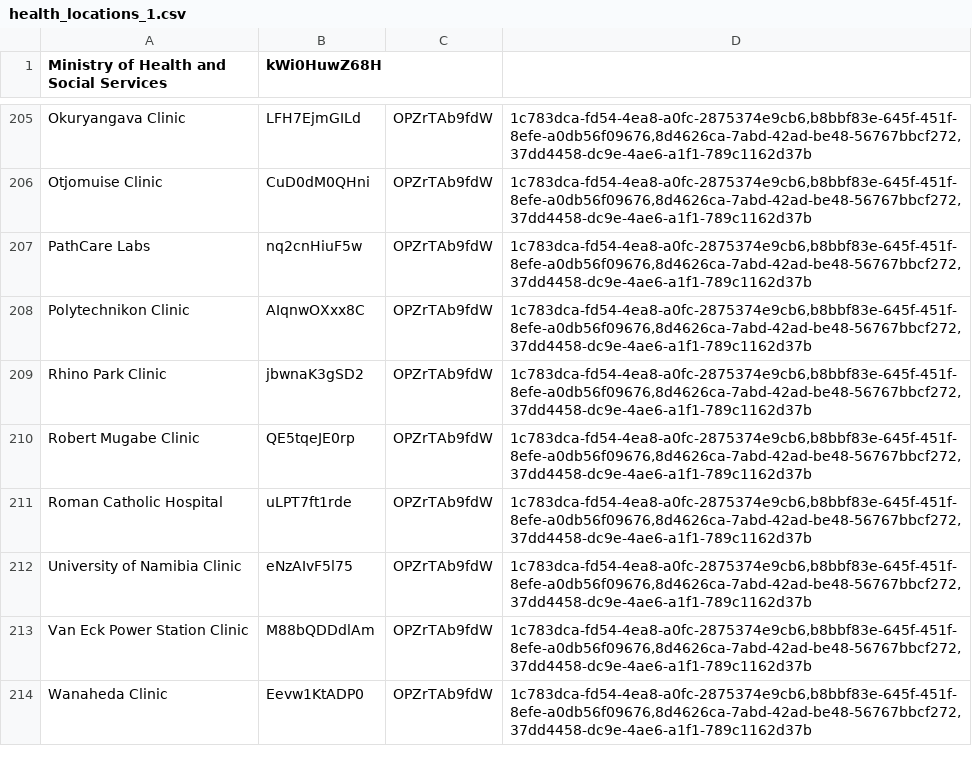
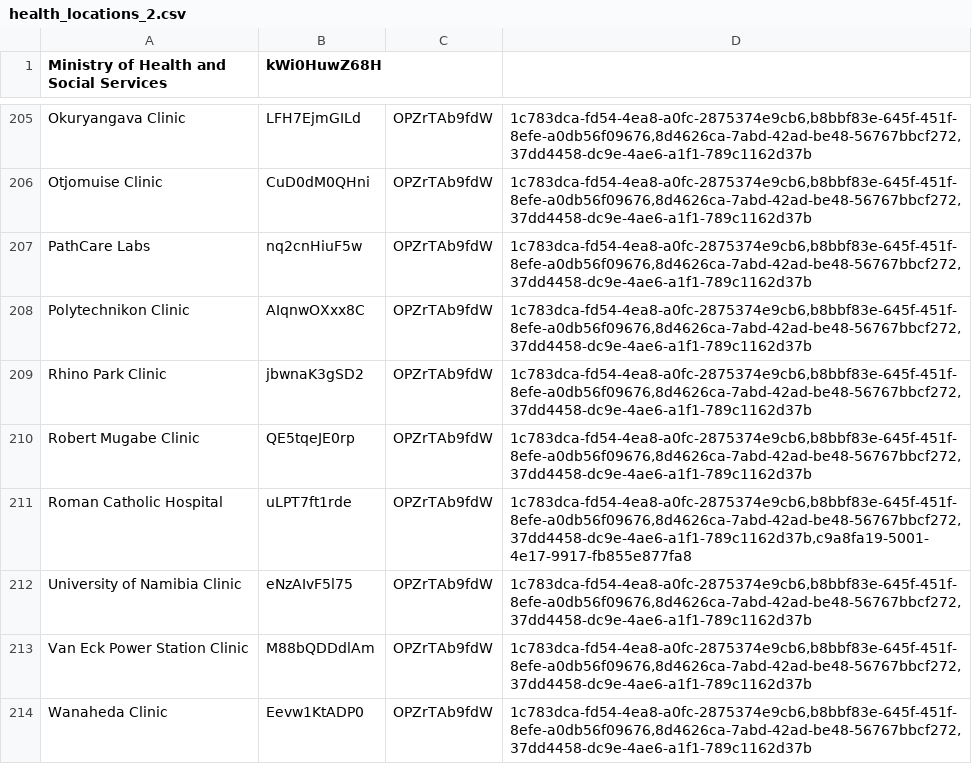
Before and after one commit to echiteri/zeek, a CSV file: api/src/main/resources/metadata/health_locations_2.csv (was api/src/main/resources/metadata/health_locations_1.csv), drawn as a sheet; only a part is shown, gaps mark what is left out; the diff covers the shown part only.

Commit message:
Added a location tag for sites that provide maternity services, and tagged those locations that provide those services for the ANC form

```diff
--- a/api/src/main/resources/metadata/health_locations_1.csv
+++ b/api/src/main/resources/metadata/health_locations_2.csv
@@ -210,3 +210,3 @@ Rhino Park Clinic,jbwnaK3gSD2,OPZrTAb9fdW,"1c783dca-fd54-4ea8-a0fc-2875374e9cb6,
 Robert Mugabe Clinic,QE5tqeJE0rp,OPZrTAb9fdW,"1c783dca-fd54-4ea8-a0fc-2875374e9cb6,b8bbf83e-645f-451f-8efe-a0db56f09676,8d4626ca-7abd-42ad-be48-56767bbcf272,37dd4458-dc9e-4ae6-a1f1-789c1162d37b"
-Roman Catholic Hospital,uLPT7ft1rde,OPZrTAb9fdW,"1c783dca-fd54-4ea8-a0fc-2875374e9cb6,b8bbf83e-645f-451f-8efe-a0db56f09676,8d4626ca-7abd-42ad-be48-56767bbcf272,37dd4458-dc9e-4ae6-a1f1-789c1162d37b"
+Roman Catholic Hospital,uLPT7ft1rde,OPZrTAb9fdW,"1c783dca-fd54-4ea8-a0fc-2875374e9cb6,b8bbf83e-645f-451f-8efe-a0db56f09676,8d4626ca-7abd-42ad-be48-56767bbcf272,37dd4458-dc9e-4ae6-a1f1-789c1162d37b,c9a8fa19-5001-4e17-9917-fb855e877fa8"
 University of Namibia Clinic,eNzAIvF5l75,OPZrTAb9fdW,"1c783dca-fd54-4ea8-a0fc-2875374e9cb6,b8bbf83e-645f-451f-8efe-a0db56f09676,8d4626ca-7abd-42ad-be48-56767bbcf272,37dd4458-dc9e-4ae6-a1f1-789c1162d37b"
```
Also changed, not shown: 40 edited cells elsewhere in this file, 7 other files.
